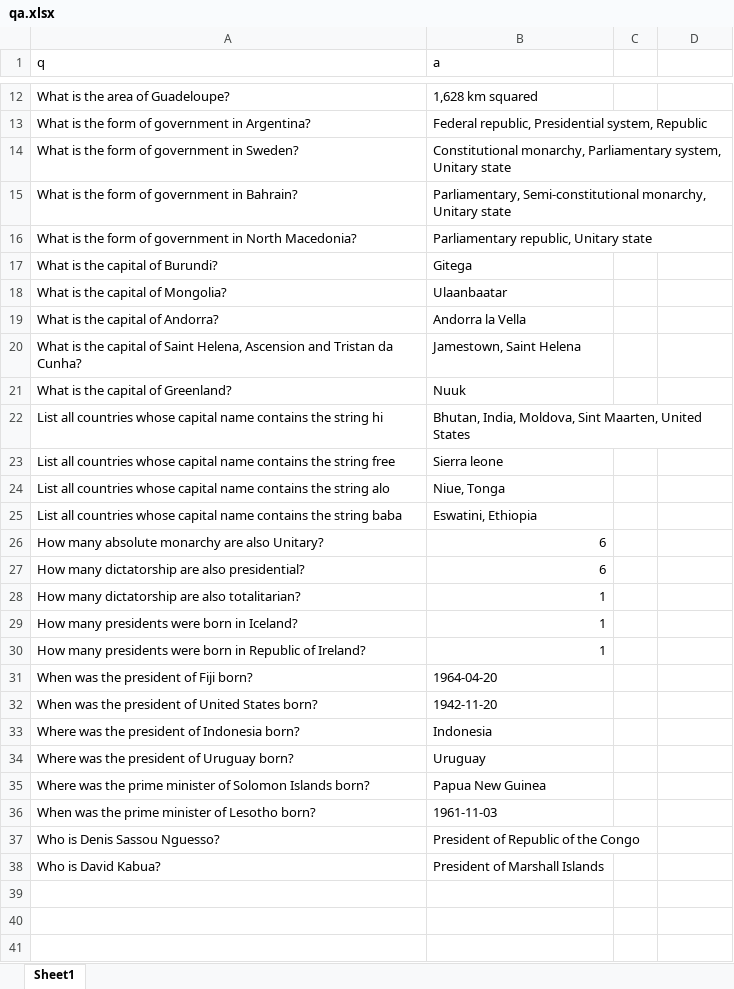
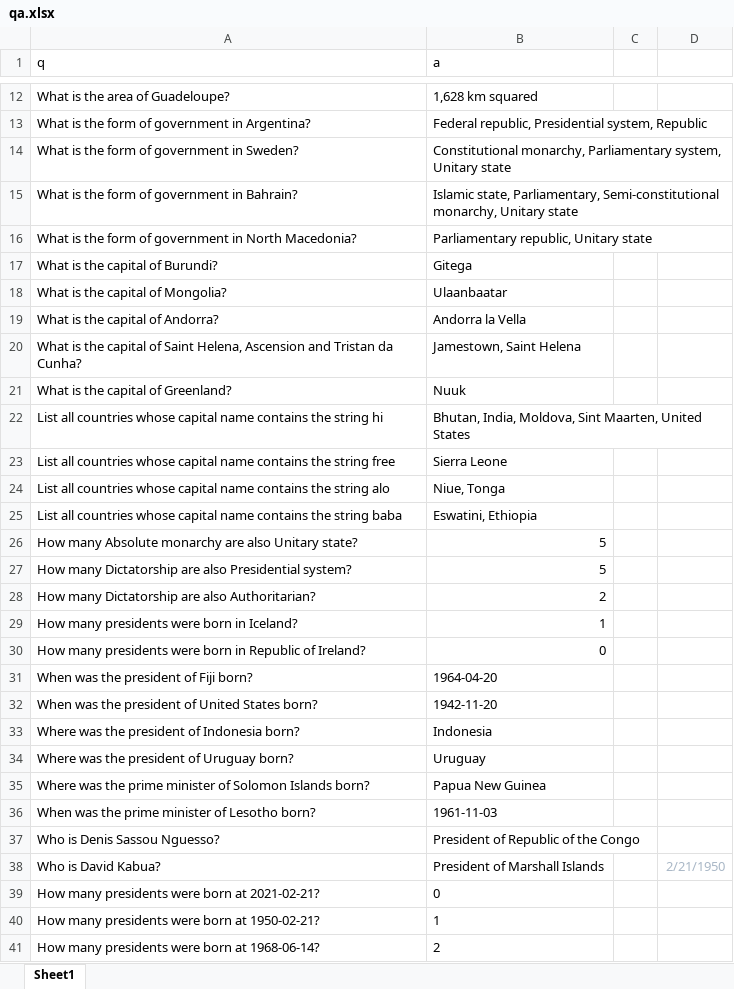
Before and after one commit to Hadartalisr/crawler, an Excel workbook: qa.xlsx, sheet Sheet1, drawn as a sheet; only a part is shown, gaps mark what is left out; values as stored, in another font and other column widths than the file's, no borders; removed rows and columns are numbered as before the commit, all else as after; the diff names each change by its address in the sheet, - before the commit and + after, or states it on an @@ line.

```diff
--- a/qa.xlsx (sheet Sheet1)
+++ b/qa.xlsx (sheet Sheet1)
-B15 (a): Parliamentary, Semi-constitutional…
+B15 (a): Islamic state, Parliamentary, Semi-constitutional…
-B23 (a): Sierra leone
+B23 (a): Sierra Leone
-row 26: How many absolute monarchy are also Unitary? | 6
-row 27: How many dictatorship are also presidential? | 6
-row 28: How many dictatorship are also totalitarian? | 1
+row 26: How many Absolute monarchy are also Unitary state? | 5
+row 27: How many Dictatorship are also Presidential system? | 5
+row 28: How many Dictatorship are also Authoritarian? | 2
-B30 (a): 1
+B30 (a): 0
-D38: (empty)
+D38: 2/21/1950
+row 39: How many presidents were born at 2021-02-21? | 0
+row 40: How many presidents were born at 1950-02-21? | 1
+row 41: How many presidents were born at 1968-06-14? | 2
```
Also changed, not shown: 6 other files.
